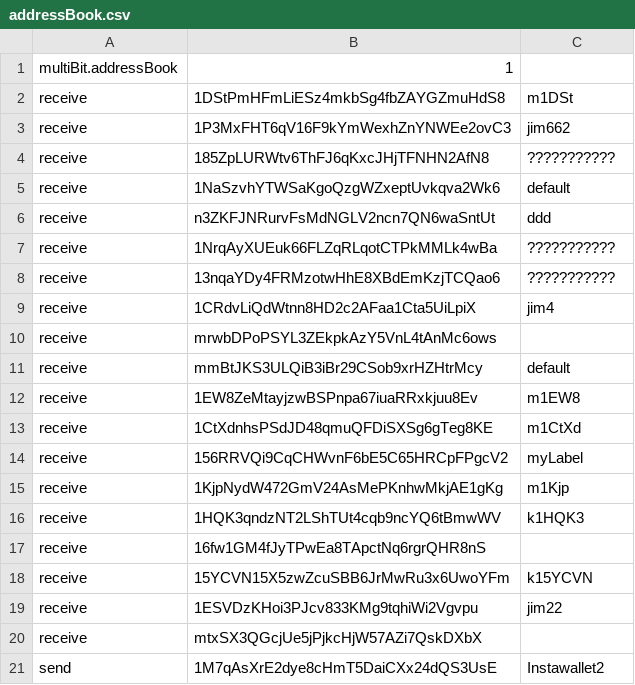
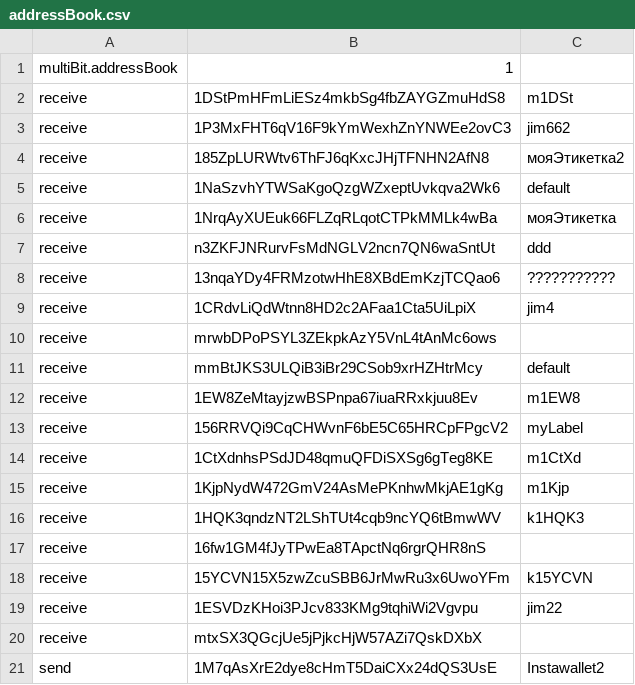
Before and after one commit to Multibit-Legacy/multibit, a CSV file: multibit/addressBook.csv, drawn as a sheet.

```diff
--- a/multibit/addressBook.csv
+++ b/multibit/addressBook.csv
@@ -3,6 +3,6 @@ receive,1DStPmHFmLiESz4mkbSg4fbZAYGZmuHdS8,m1DSt
 receive,1P3MxFHT6qV16F9kYmWexhZnYNWEe2ovC3,jim662
-receive,185ZpLURWtv6ThFJ6qKxcJHjTFNHN2AfN8,???????????
+receive,185ZpLURWtv6ThFJ6qKxcJHjTFNHN2AfN8,мояЭтикетка2
 receive,1NaSzvhYTWSaKgoQzgWZxeptUvkqva2Wk6,default
+receive,1NrqAyXUEuk66FLZqRLqotCTPkMMLk4wBa,мояЭтикетка
 receive,n3ZKFJNRurvFsMdNGLV2ncn7QN6waSntUt,ddd
-receive,1NrqAyXUEuk66FLZqRLqotCTPkMMLk4wBa,???????????
 receive,13nqaYDy4FRMzotwHhE8XBdEmKzjTCQao6,???????????
@@ -12,4 +12,4 @@ receive,mmBtJKS3ULQiB3iBr29CSob9xrHZHtrMcy,default
 receive,1EW8ZeMtayjzwBSPnpa67iuaRRxkjuu8Ev,m1EW8
+receive,156RRVQi9CqCHWvnF6bE5C65HRCpFPgcV2,myLabel
 receive,1CtXdnhsPSdJD48qmuQFDiSXSg6gTeg8KE,m1CtXd
-receive,156RRVQi9CqCHWvnF6bE5C65HRCpFPgcV2,myLabel
 receive,1KjpNydW472GmV24AsMePKnhwMkjAE1gKg,m1Kjp
```
Also changed, not shown: 5 other files.
